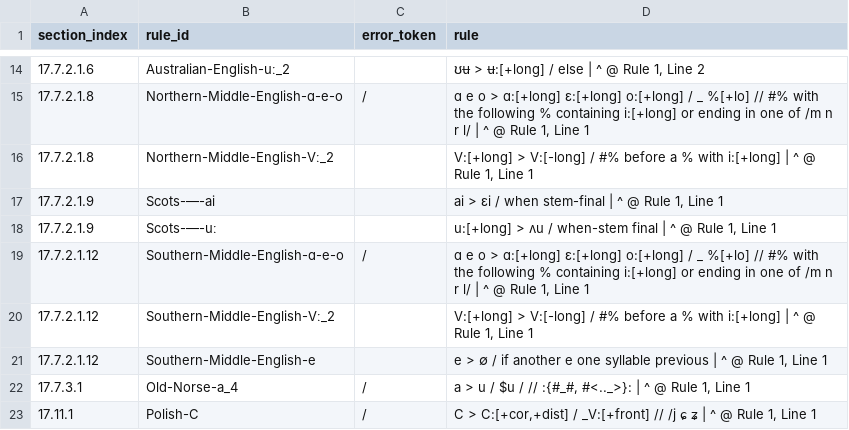
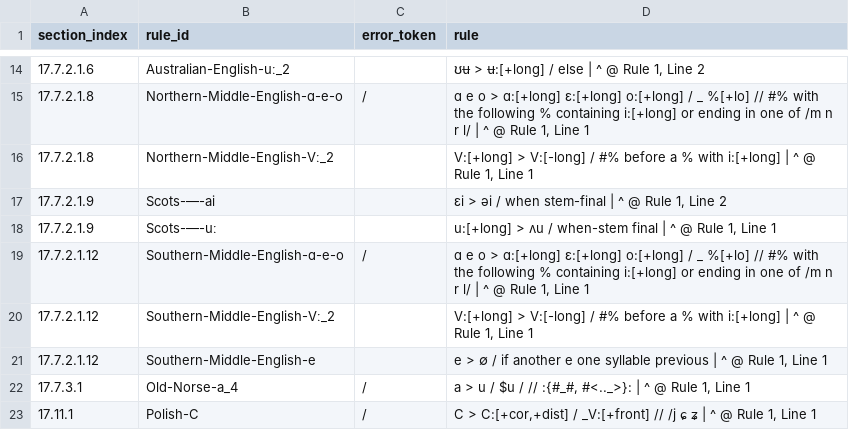
Before and after one commit to Pappa/conlanger, a CSV file: diagnostics/inventory/error_clusters/expected_underscore_errors.csv, drawn as a sheet; only a part is shown, gaps mark what is left out.

```diff
--- a/diagnostics/inventory/error_clusters/expected_underscore_errors.csv
+++ b/diagnostics/inventory/error_clusters/expected_underscore_errors.csv
@@ -16,3 +16,3 @@ section_index,rule_id,error_token,rule
 17.7.2.1.8,Northern-Middle-English-Vː_2,,"V:[+long] > V:[-long] / #% before a % with i:[+long] | ^ @ Rule 1, Line 1"
-17.7.2.1.9,Scots-—-ai,,"ai > ɛi / when stem-final | ^ @ Rule 1, Line 1"
+17.7.2.1.9,Scots-—-ai,,"ɛi > əi / when stem-final | ^ @ Rule 1, Line 2"
 17.7.2.1.9,Scots-—-uː,,"u:[+long] > ʌu / when-stem final | ^ @ Rule 1, Line 1"
```
Also changed, not shown: diagnostics/inventory/rule-inventory-error.csv, 8 other files.
